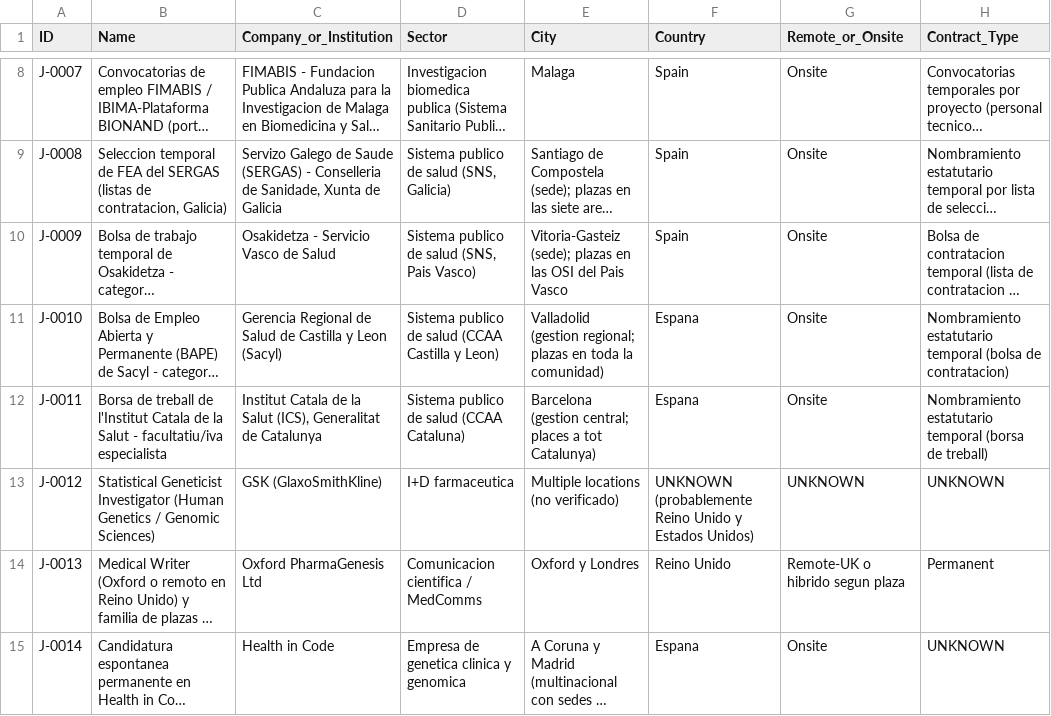
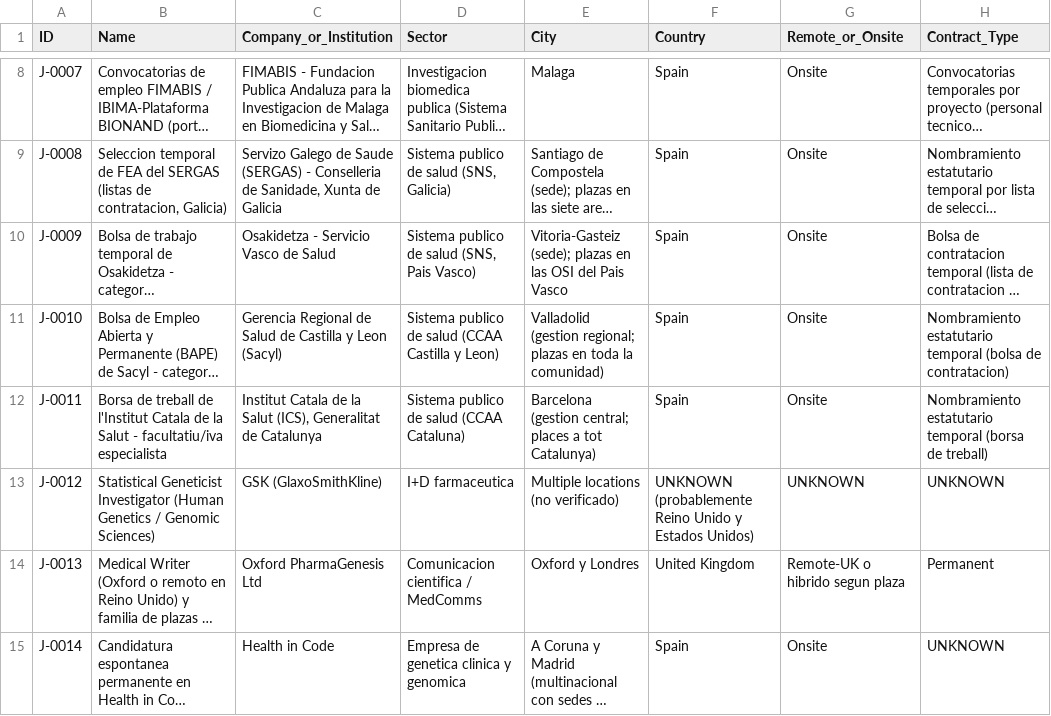
Before and after one commit to douglitas/scheduled-search-strategies, a TSV file: data/jobs.tsv, drawn as a sheet; only a part is shown, gaps mark what is left out; long unchanged cells end in …; the diff names each change by its address in the sheet, - before the commit and + after, or states it on an @@ line.

```diff
--- a/data/jobs.tsv
+++ b/data/jobs.tsv
-F11:F12 (Country): Espana
+F11:F12 (Country): Spain
-F14 (Country): Reino Unido
+F14 (Country): United Kingdom
-F15 (Country): Espana
+F15 (Country): Spain
```
Also changed, not shown: data/postdocs.tsv, 1 other file.
